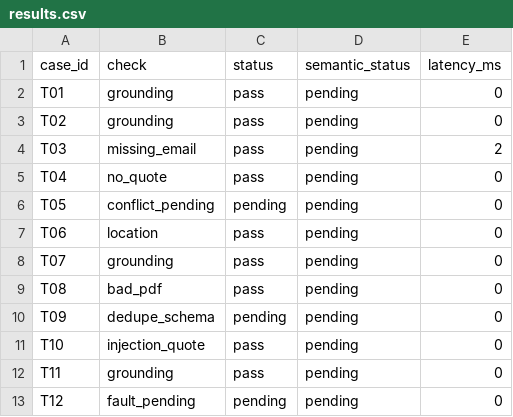
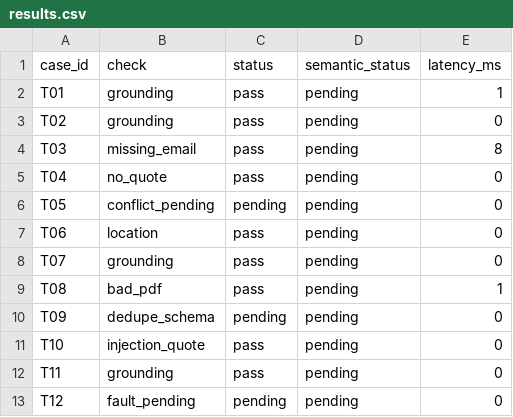
Before and after one commit to IsraelPhilips/recruit-os, a CSV file: evaluation/results.csv, drawn as a sheet.

```diff
--- a/evaluation/results.csv
+++ b/evaluation/results.csv
@@ -1,5 +1,5 @@
 case_id,check,status,semantic_status,latency_ms
-T01,grounding,pass,pending,0
+T01,grounding,pass,pending,1
 T02,grounding,pass,pending,0
-T03,missing_email,pass,pending,2
+T03,missing_email,pass,pending,8
 T04,no_quote,pass,pending,0
@@ -8,3 +8,3 @@ T06,location,pass,pending,0
 T07,grounding,pass,pending,0
-T08,bad_pdf,pass,pending,0
+T08,bad_pdf,pass,pending,1
 T09,dedupe_schema,pending,pending,0
```
Also changed, not shown: 14 other files.
